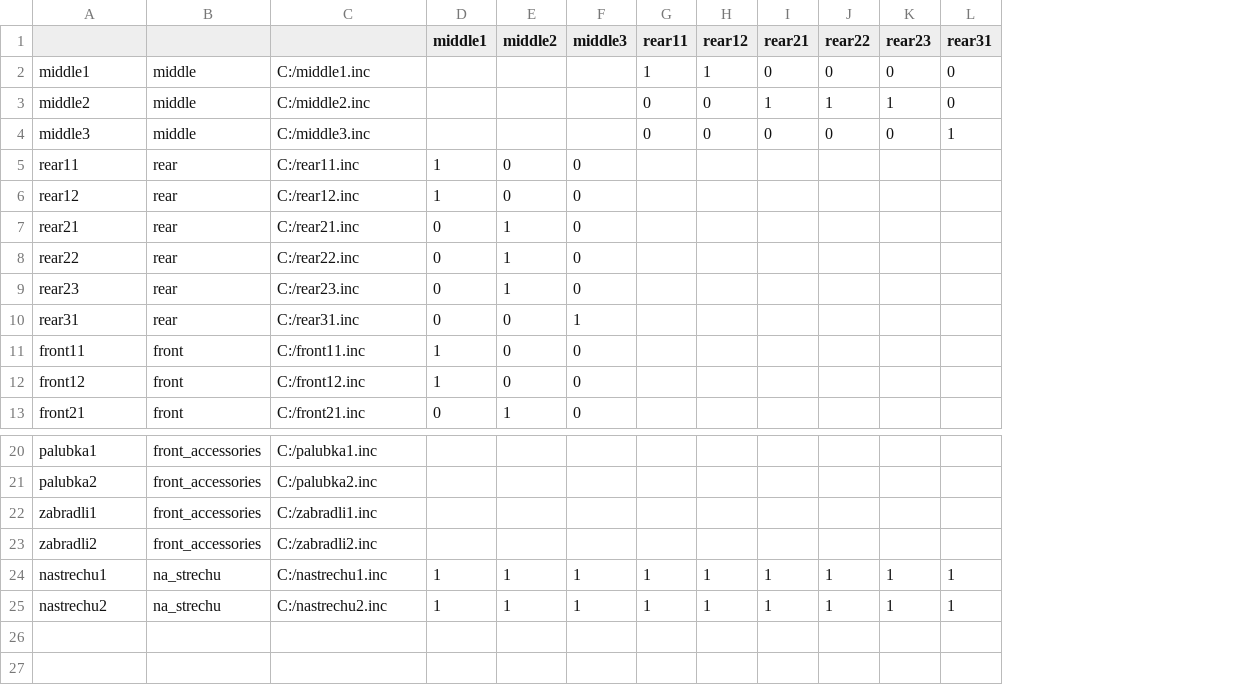
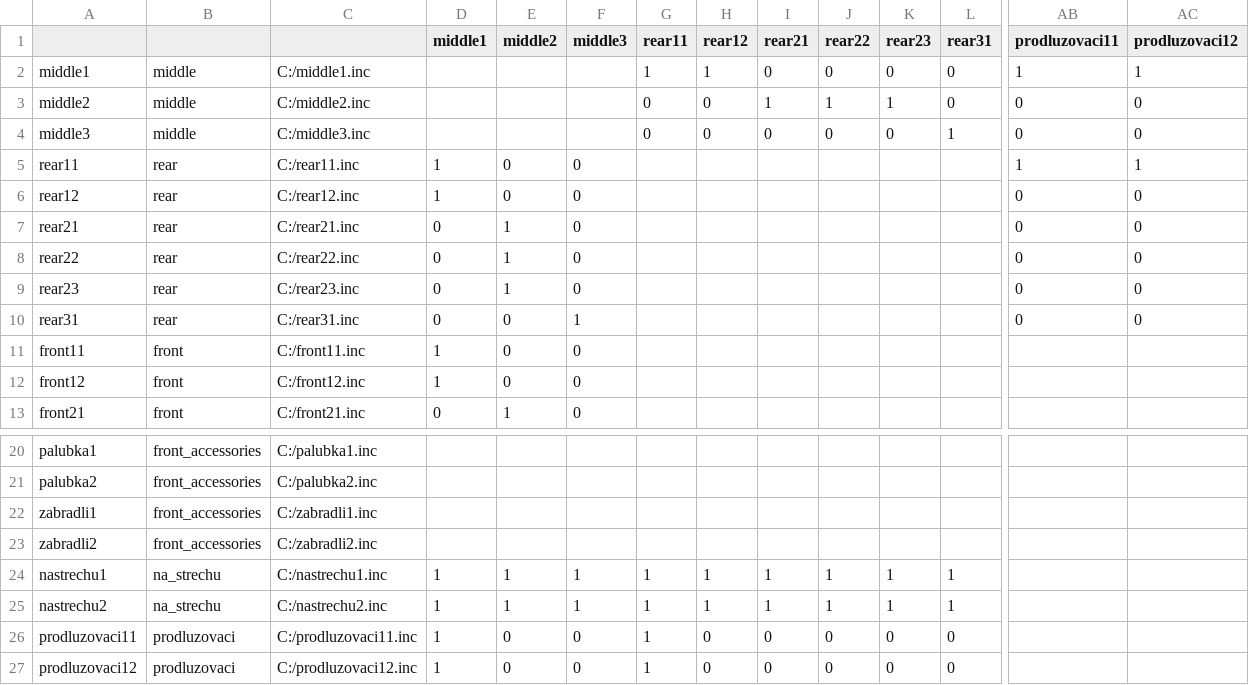
Before and after one commit to Vojtik69/Iveco_bus_buildup, a CSV file: compatibility.csv, drawn as a sheet; only a part is shown, gaps mark what is left out; rows hold the shown columns only; the diff names each change by its address in the sheet, - before the commit and + after, or states it on an @@ line.

```diff
--- a/compatibility.csv
+++ b/compatibility.csv
+column AB (prodluzovaci11), rows 2-10: 1 | 0 | 0 | 1 | 0 | 0 | 0 | 0 | 0
+column AC (prodluzovaci12), rows 2-10: 1 | 0 | 0 | 1 | 0 | 0 | 0 | 0 | 0
+row 26: prodluzovaci11 | prodluzovaci | C:/prodluzovaci11.inc | 1 | 0 | 0 | 1 | 0 | 0 | 0 | 0 | 0
+row 27: prodluzovaci12 | prodluzovaci | C:/prodluzovaci12.inc | 1 | 0 | 0 | 1 | 0 | 0 | 0 | 0 | 0
```
Also changed, not shown: 1 other file.
